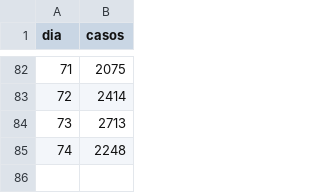
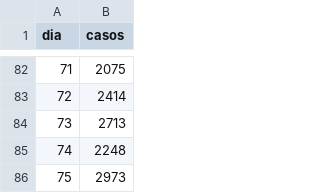
Before and after one commit to maybje/covid_19, a CSV file: datos/daily_cases_ma.csv, drawn as a sheet; only a part is shown, gaps mark what is left out; the diff names each change by its address in the sheet, - before the commit and + after, or states it on an @@ line.

Commit message:
Update daily_cases_ma.csv

```diff
--- a/datos/daily_cases_ma.csv
+++ b/datos/daily_cases_ma.csv
+row 86: 75 | 2973
```
